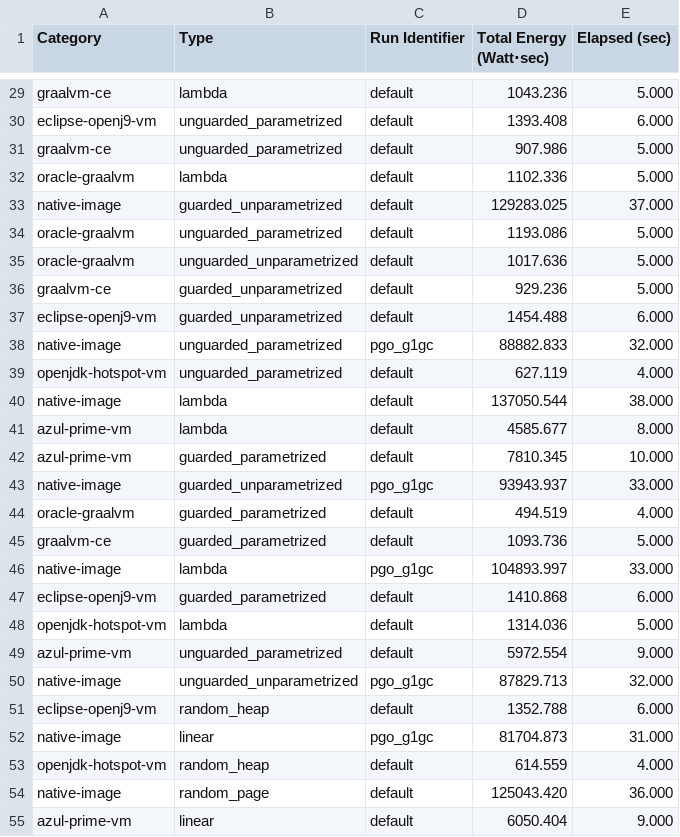
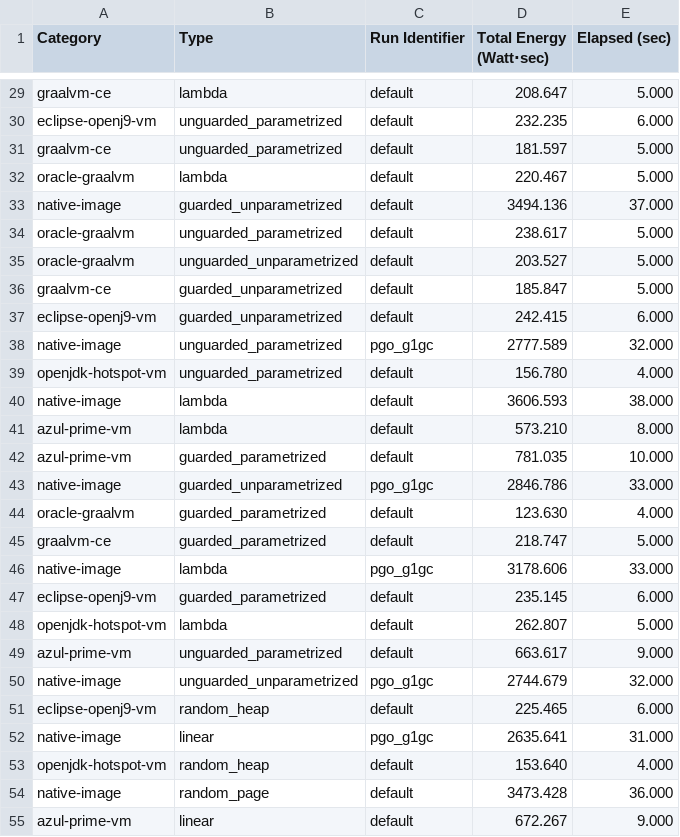
Before and after one commit to ionutbalosin/jvm-energy-consumption, a CSV file: results-reporting/results/jdk-21/x86_64/linux/summary-reports/raw-power-build.csv, drawn as a sheet; only a part is shown, gaps mark what is left out; the diff covers the shown part only; the diff names each change by its address in the sheet, - before the commit and + after, or states it on an @@ line.

Commit message:
Update energy reports

```diff
--- a/results-reporting/results/jdk-21/x86_64/linux/summary-reports/raw-power-build.csv
+++ b/results-reporting/results/jdk-21/x86_64/linux/summary-reports/raw-power-build.csv
-D29 (Total Energy (Watt⋅sec)): 1043.236
+D29 (Total Energy (Watt⋅sec)): 208.647
-D30 (Total Energy (Watt⋅sec)): 1393.408
+D30 (Total Energy (Watt⋅sec)): 232.235
-D31 (Total Energy (Watt⋅sec)): 907.986
+D31 (Total Energy (Watt⋅sec)): 181.597
-D32 (Total Energy (Watt⋅sec)): 1102.336
+D32 (Total Energy (Watt⋅sec)): 220.467
-D33 (Total Energy (Watt⋅sec)): 129283.025
+D33 (Total Energy (Watt⋅sec)): 3494.136
-D34 (Total Energy (Watt⋅sec)): 1193.086
+D34 (Total Energy (Watt⋅sec)): 238.617
-D35 (Total Energy (Watt⋅sec)): 1017.636
+D35 (Total Energy (Watt⋅sec)): 203.527
-D36 (Total Energy (Watt⋅sec)): 929.236
+D36 (Total Energy (Watt⋅sec)): 185.847
-D37 (Total Energy (Watt⋅sec)): 1454.488
+D37 (Total Energy (Watt⋅sec)): 242.415
-D38 (Total Energy (Watt⋅sec)): 88882.833
+D38 (Total Energy (Watt⋅sec)): 2777.589
-D39 (Total Energy (Watt⋅sec)): 627.119
+D39 (Total Energy (Watt⋅sec)): 156.780
-D40 (Total Energy (Watt⋅sec)): 137050.544
+D40 (Total Energy (Watt⋅sec)): 3606.593
-D41 (Total Energy (Watt⋅sec)): 4585.677
+D41 (Total Energy (Watt⋅sec)): 573.210
-D42 (Total Energy (Watt⋅sec)): 7810.345
+D42 (Total Energy (Watt⋅sec)): 781.035
-D43 (Total Energy (Watt⋅sec)): 93943.937
+D43 (Total Energy (Watt⋅sec)): 2846.786
-D44 (Total Energy (Watt⋅sec)): 494.519
+D44 (Total Energy (Watt⋅sec)): 123.630
-D45 (Total Energy (Watt⋅sec)): 1093.736
+D45 (Total Energy (Watt⋅sec)): 218.747
-D46 (Total Energy (Watt⋅sec)): 104893.997
+D46 (Total Energy (Watt⋅sec)): 3178.606
-D47 (Total Energy (Watt⋅sec)): 1410.868
+D47 (Total Energy (Watt⋅sec)): 235.145
-D48 (Total Energy (Watt⋅sec)): 1314.036
+D48 (Total Energy (Watt⋅sec)): 262.807
-D49 (Total Energy (Watt⋅sec)): 5972.554
+D49 (Total Energy (Watt⋅sec)): 663.617
-D50 (Total Energy (Watt⋅sec)): 87829.713
+D50 (Total Energy (Watt⋅sec)): 2744.679
-D51 (Total Energy (Watt⋅sec)): 1352.788
+D51 (Total Energy (Watt⋅sec)): 225.465
-D52 (Total Energy (Watt⋅sec)): 81704.873
+D52 (Total Energy (Watt⋅sec)): 2635.641
-D53 (Total Energy (Watt⋅sec)): 614.559
+D53 (Total Energy (Watt⋅sec)): 153.640
-D54 (Total Energy (Watt⋅sec)): 125043.420
+D54 (Total Energy (Watt⋅sec)): 3473.428
-D55 (Total Energy (Watt⋅sec)): 6050.404
+D55 (Total Energy (Watt⋅sec)): 672.267
```
Also changed, not shown: 155 edited cells elsewhere in this file, results-reporting/results/jdk-21/x86_64/linux/summary-reports/raw-power-run.csv, 27 other files.
